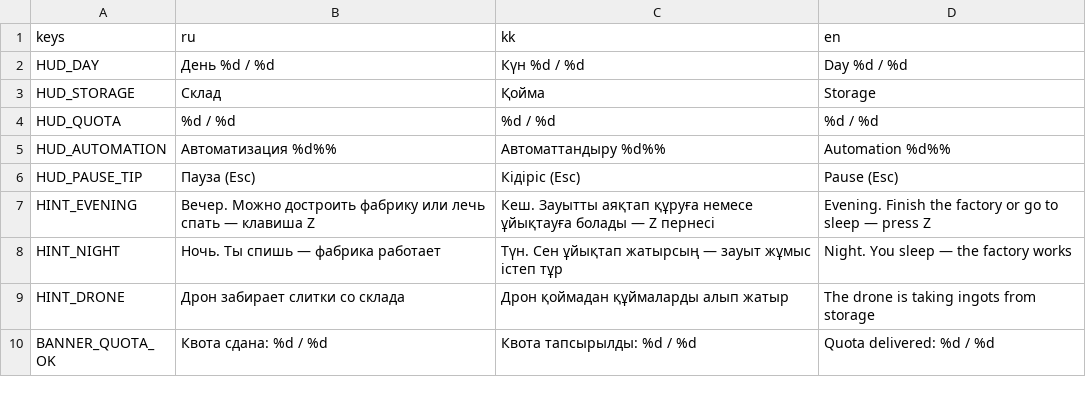
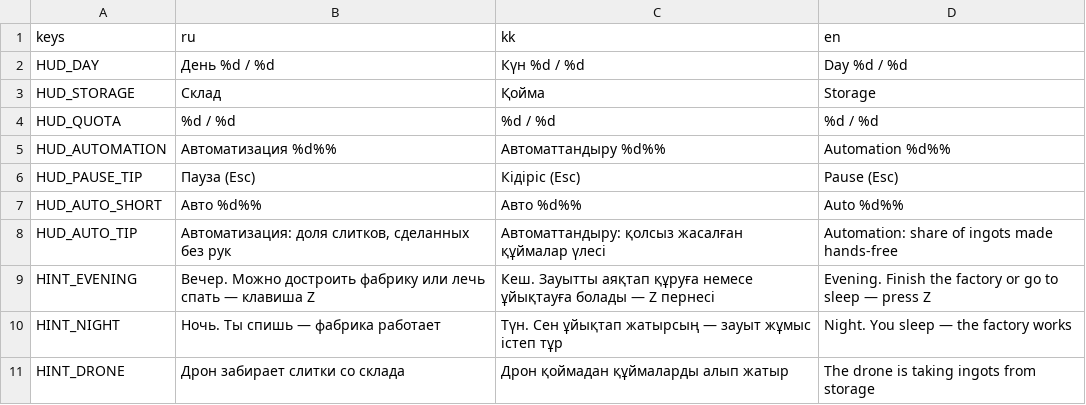
Before and after one commit to hinabaina/urban-robot, a CSV file: data/translations.csv, drawn as a sheet; only a part is shown; the shorter side is filled out with more unchanged rows; the diff names each change by its address in the sheet, - before the commit and + after, or states it on an @@ line.

```diff
--- a/data/translations.csv
+++ b/data/translations.csv
+row 7: HUD_AUTO_SHORT | Авто %d%% | Авто %d%% | Auto %d%%
+row 8: HUD_AUTO_TIP | Автоматизация: доля слитков, сделанных без рук | Автоматтандыру: қолсыз жасалған құймалар үлесі | Automation: share of ingots made hands-free
```
Also changed, not shown: 32 other files.
